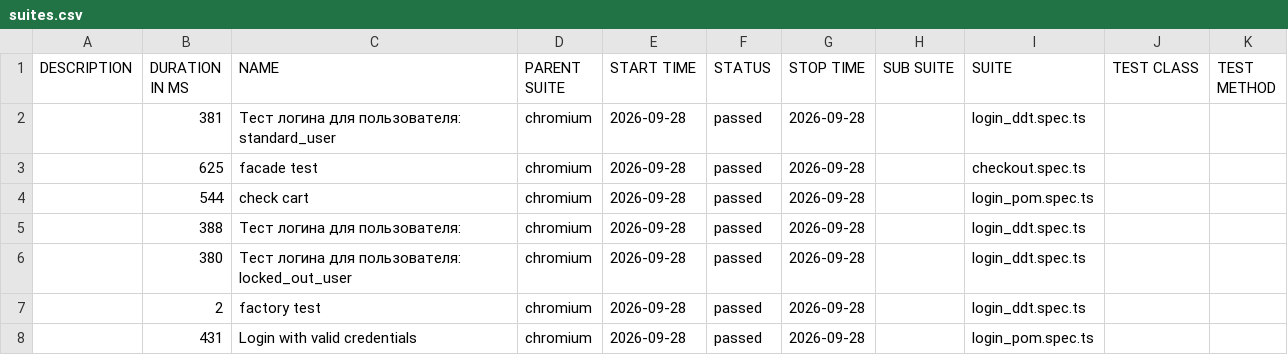
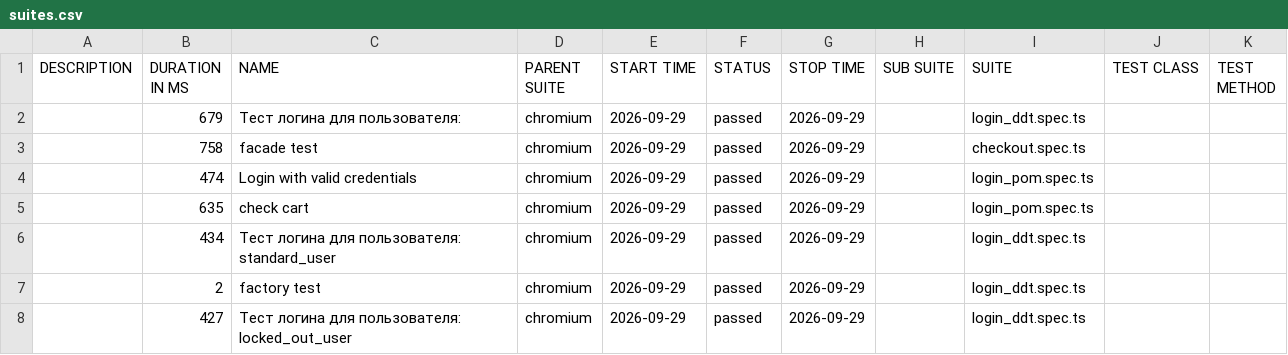
Before and after one commit to McRonnic/playwright-practice, a CSV file: data/suites.csv, drawn as a sheet.

```diff
--- a/data/suites.csv
+++ b/data/suites.csv
@@ -1,8 +1,8 @@
 "DESCRIPTION","DURATION IN MS","NAME","PARENT SUITE","START TIME","STATUS","STOP TIME","SUB SUITE","SUITE","TEST CLASS","TEST METHOD"
-"","381","Тест логина для пользователя: standard_user","chromium","2026-09-28","passed","2026-09-28","","login_ddt.spec.ts","",""
-"","625","facade test","chromium","2026-09-28","passed","2026-09-28","","checkout.spec.ts","",""
-"","544","check cart","chromium","2026-09-28","passed","2026-09-28","","login_pom.spec.ts","",""
-"","388","Тест логина для пользователя:","chromium","2026-09-28","passed","2026-09-28","","login_ddt.spec.ts","",""
-"","380","Тест логина для пользователя: locked_out_user","chromium","2026-09-28","passed","2026-09-28","","login_ddt.spec.ts","",""
-"","2","factory test","chromium","2026-09-28","passed","2026-09-28","","login_ddt.spec.ts","",""
-"","431","Login with valid credentials","chromium","2026-09-28","passed","2026-09-28","","login_pom.spec.ts","",""
+"","679","Тест логина для пользователя:","chromium","2026-09-29","passed","2026-09-29","","login_ddt.spec.ts","",""
+"","758","facade test","chromium","2026-09-29","passed","2026-09-29","","checkout.spec.ts","",""
+"","474","Login with valid credentials","chromium","2026-09-29","passed","2026-09-29","","login_pom.spec.ts","",""
+"","635","check cart","chromium","2026-09-29","passed","2026-09-29","","login_pom.spec.ts","",""
+"","434","Тест логина для пользователя: standard_user","chromium","2026-09-29","passed","2026-09-29","","login_ddt.spec.ts","",""
+"","2","factory test","chromium","2026-09-29","passed","2026-09-29","","login_ddt.spec.ts","",""
+"","427","Тест логина для пользователя: locked_out_user","chromium","2026-09-29","passed","2026-09-29","","login_ddt.spec.ts","",""
```
Also changed, not shown: 46 other files.
